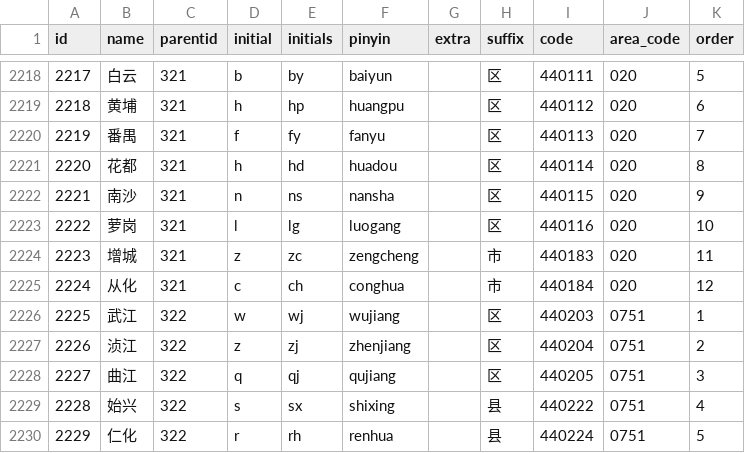
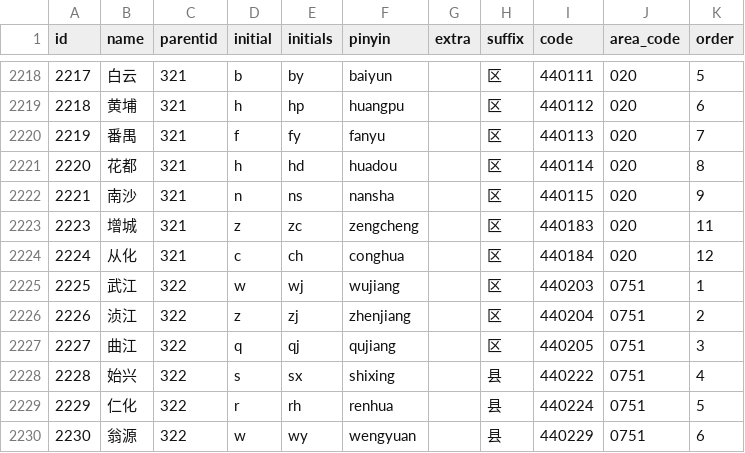
Before and after one commit to eduosi/district, a CSV file: district-full.csv, drawn as a sheet; only a part is shown, gaps mark what is left out; the shorter side is filled out with more unchanged rows.

Commit message:
modify Guangzhou data

```diff
--- a/district-full.csv
+++ b/district-full.csv
@@ -2222,5 +2222,4 @@ id	name	parentid	initial	initials	pinyin	extra	suffix	code	area_code	order
 2221	南沙	321	n	ns	nansha		区	440115	020	9
-2222	萝岗	321	l	lg	luogang		区	440116	020	10
-2223	增城	321	z	zc	zengcheng		市	440183	020	11
-2224	从化	321	c	ch	conghua		市	440184	020	12
+2223	增城	321	z	zc	zengcheng		区	440183	020	11
+2224	从化	321	c	ch	conghua		区	440184	020	12
 2225	武江	322	w	wj	wujiang		区	440203	0751	1
```
Also changed, not shown: district-simple.csv, district-standard.csv, 4 other files.
